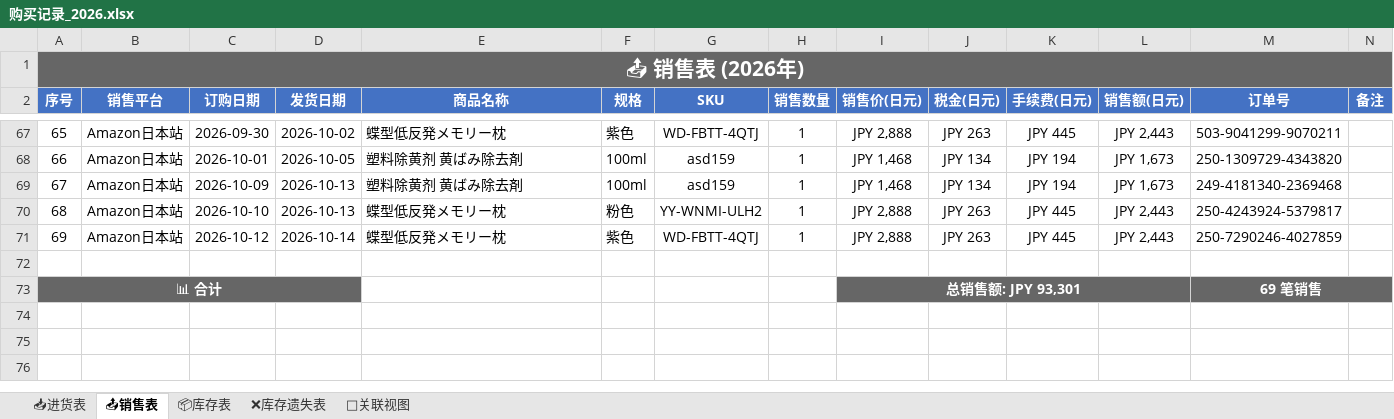
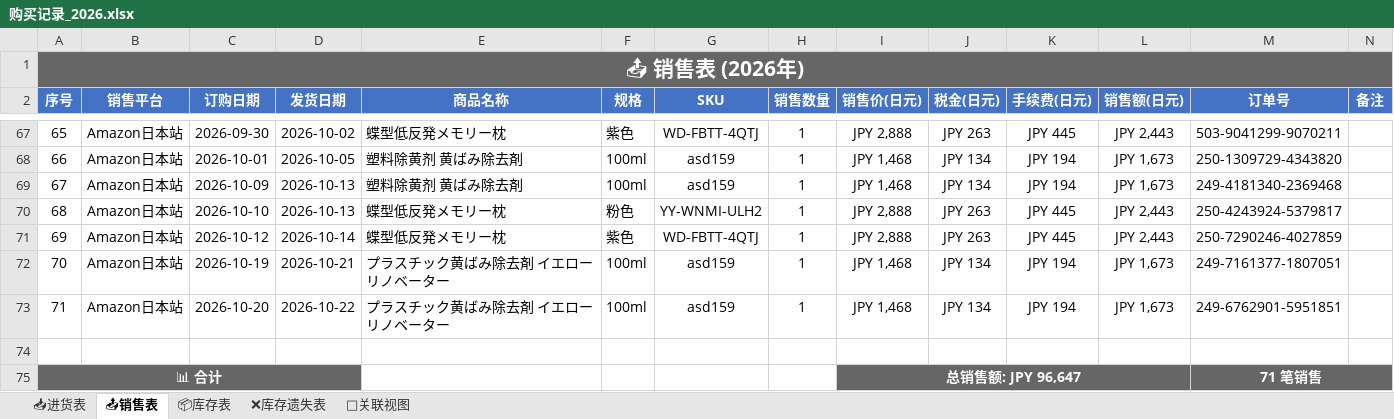
Before and after one commit to xiaoba1/amazon_record, an Excel workbook: 购买记录/归档表格/购买记录_2026.xlsx, sheet 📤销售表, drawn as a sheet; only a part is shown, gaps mark what is left out; values as stored, in another font and other column widths than the file's, no borders; removed rows and columns are numbered as before the commit, all else as after; the diff names each change by its address in the sheet, - before the commit and + after, or states it on an @@ line.

```diff
--- a/购买记录/归档表格/购买记录_2026.xlsx (sheet 📤销售表)
+++ b/购买记录/归档表格/购买记录_2026.xlsx (sheet 📤销售表)
+row 72: 70 | Amazon日本站 | 2026-10-19 | 2026-10-21 | プラスチック黄ばみ除去剤 イエローリノベーター | 100ml | asd159 | 1 | JPY 1,468 | JPY 134 | JPY 194 | JPY 1,673 | 249-7161377-1807051
+row 73: 71 | Amazon日本站 | 2026-10-20 | 2026-10-22 | プラスチック黄ばみ除去剤 イエローリノベーター | 100ml | asd159 | 1 | JPY 1,468 | JPY 134 | JPY 194 | JPY 1,673 | 249-6762901-5951851
-row 73: 📊 合计 |  |  |  |  |  |  |  | 总销售额: JPY 93,301 |  |  |  | 69 笔销售
+row 75: 📊 合计 |  |  |  |  |  |  |  | 总销售额: JPY 96,647 |  |  |  | 71 笔销售
```
Also changed, not shown: sheet 🔗关联视图, sheet 📦库存表, 1 other file.
